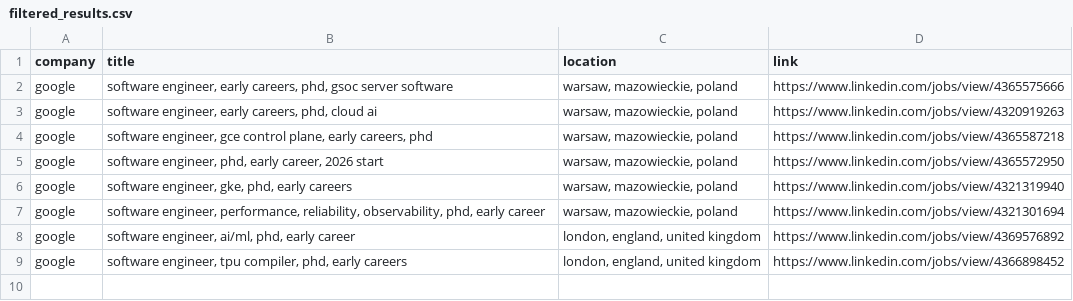
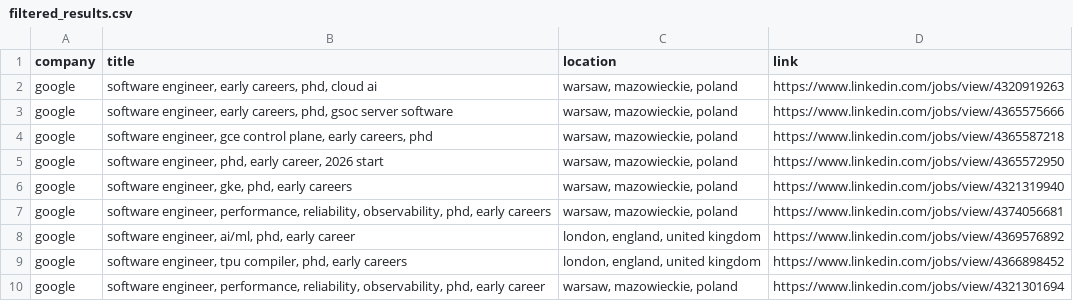
Before and after one commit to LorenzoLaCorte/internship-scraper, a CSV file: output/output-phds/filtered_results.csv, drawn as a sheet.

```diff
--- a/output/output-phds/filtered_results.csv
+++ b/output/output-phds/filtered_results.csv
@@ -1,4 +1,4 @@
 company|title|location|link
+google|software engineer, early careers, phd, cloud ai|warsaw, mazowieckie, poland|https://www.linkedin.com/jobs/view/4320919263
 google|software engineer, early careers, phd, gsoc server software|warsaw, mazowieckie, poland|https://www.linkedin.com/jobs/view/4365575666
-google|software engineer, early careers, phd, cloud ai|warsaw, mazowieckie, poland|https://www.linkedin.com/jobs/view/4320919263
 google|software engineer, gce control plane, early careers, phd|warsaw, mazowieckie, poland|https://www.linkedin.com/jobs/view/4365587218
@@ -6,4 +6,5 @@ google|software engineer, phd, early career, 2026 start|warsaw, mazowieckie, pol
 google|software engineer, gke, phd, early careers|warsaw, mazowieckie, poland|https://www.linkedin.com/jobs/view/4321319940
-google|software engineer, performance, reliability, observability, phd, early career|warsaw, mazowieckie, poland|https://www.linkedin.com/jobs/view/4321301694
+google|software engineer, performance, reliability, observability, phd, early careers|warsaw, mazowieckie, poland|https://www.linkedin.com/jobs/view/4374056681
 google|software engineer, ai/ml, phd, early career|london, england, united kingdom|https://www.linkedin.com/jobs/view/4369576892
 google|software engineer, tpu compiler, phd, early careers|london, england, united kingdom|https://www.linkedin.com/jobs/view/4366898452
+google|software engineer, performance, reliability, observability, phd, early career|warsaw, mazowieckie, poland|https://www.linkedin.com/jobs/view/4321301694
```
Also changed, not shown: output/output-phds/results.csv, 1 other file.
